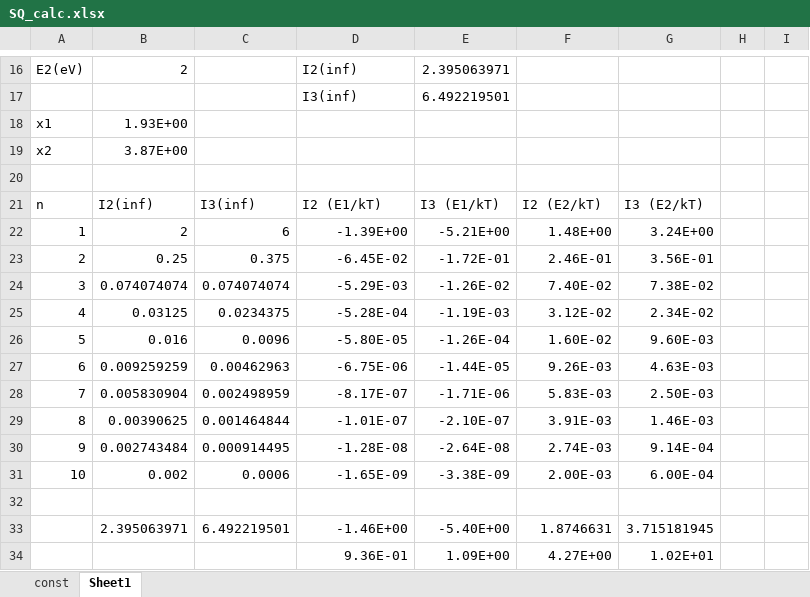
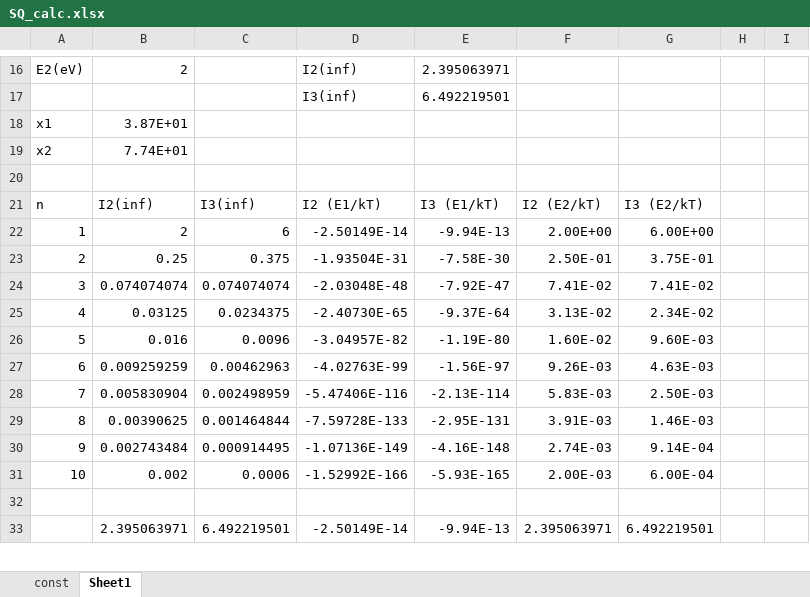
Before and after one commit to SPAhrenTech/SQ_multijunc, an Excel workbook: SQ_calc.xlsx, sheet Sheet1, drawn as a sheet; only a part is shown, gaps mark what is left out; values as stored, in another font and other column widths than the file's, no borders; removed rows and columns are numbered as before the commit, all else as after; the diff covers the shown part only; the diff names each change by its address in the sheet, - before the commit and + after, or states it on an @@ line.

Commit message:
Improve spectral calc.

```diff
--- a/SQ_calc.xlsx (sheet Sheet1)
+++ b/SQ_calc.xlsx (sheet Sheet1)
-B18: 1.93E+00
+B18: 3.87E+01
-B19: 3.87E+00
+B19: 7.74E+01
-D22: -1.39E+00
+D22: -2.50149E-14
-E22: -5.21E+00
+E22: -9.94E-13
-F22: 1.48E+00
+F22: 2.00E+00
-G22: 3.24E+00
+G22: 6.00E+00
-D23: -6.45E-02
+D23: -1.93504E-31
-E23: -1.72E-01
+E23: -7.58E-30
-F23: 2.46E-01
+F23: 2.50E-01
-G23: 3.56E-01
+G23: 3.75E-01
-D24: -5.29E-03
+D24: -2.03048E-48
-E24: -1.26E-02
+E24: -7.92E-47
-F24: 7.40E-02
+F24: 7.41E-02
-G24: 7.38E-02
+G24: 7.41E-02
-D25: -5.28E-04
+D25: -2.40730E-65
-E25: -1.19E-03
+E25: -9.37E-64
-F25: 3.12E-02
+F25: 3.13E-02
-D26: -5.80E-05
+D26: -3.04957E-82
-E26: -1.26E-04
+E26: -1.19E-80
-D27: -6.75E-06
+D27: -4.02763E-99
-E27: -1.44E-05
+E27: -1.56E-97
-D28: -8.17E-07
+D28: -5.47406E-116
-E28: -1.71E-06
+E28: -2.13E-114
-D29: -1.01E-07
+D29: -7.59728E-133
-E29: -2.10E-07
+E29: -2.95E-131
-D30: -1.28E-08
+D30: -1.07136E-149
-E30: -2.64E-08
+E30: -4.16E-148
-D31: -1.65E-09
+D31: -1.52992E-166
-E31: -3.38E-09
+E31: -5.93E-165
-row 33:  | 2.395063971 | 6.492219501 | -1.46E+00 | -5.40E+00 | 1.8746631 | 3.715181945
-row 34:  |  |  | 9.36E-01 | 1.09E+00 | 4.27E+00 | 1.02E+01
+row 33:  | 2.395063971 | 6.492219501 | -2.50149E-14 | -9.94E-13 | 2.395063971 | 6.492219501
```
Also changed, not shown: 3 added rows, 2 removed rows and 6 edited cells elsewhere in this sheet, 2 other files.
